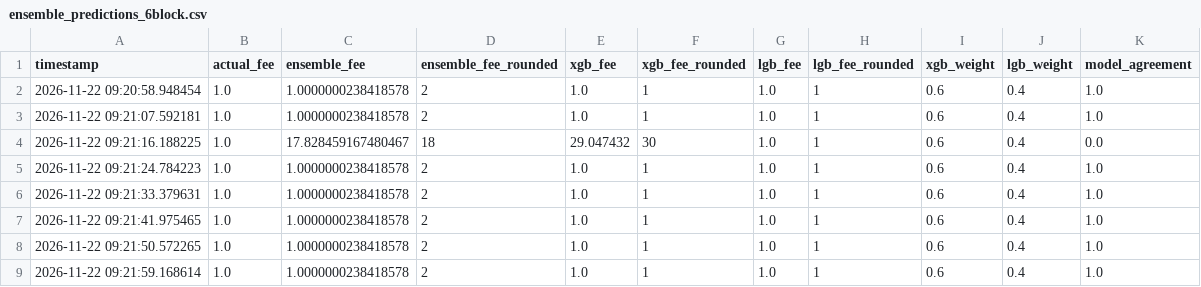
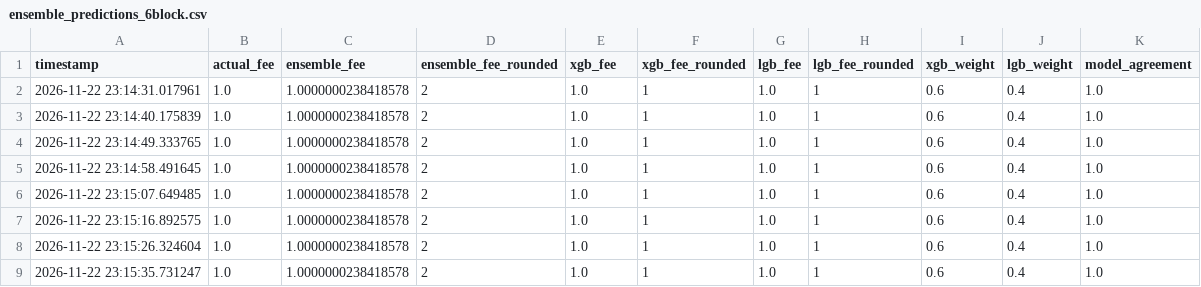
Before and after one commit to CUBOPLUS-BTC/bitcoin-mempool-fee-predictor, a CSV file: models/ensemble_predictions_6block.csv, drawn as a sheet.

```diff
--- a/models/ensemble_predictions_6block.csv
+++ b/models/ensemble_predictions_6block.csv
@@ -1,9 +1,9 @@
 timestamp,actual_fee,ensemble_fee,ensemble_fee_rounded,xgb_fee,xgb_fee_rounded,lgb_fee,lgb_fee_rounded,xgb_weight,lgb_weight,model_agreement
-2026-11-22 09:20:58.948454,1.0,1.0000000238418578,2,1.0,1,1.0,1,0.6,0.4,1.0
-2026-11-22 09:21:07.592181,1.0,1.0000000238418578,2,1.0,1,1.0,1,0.6,0.4,1.0
-2026-11-22 09:21:16.188225,1.0,17.828459167480467,18,29.047432,30,1.0,1,0.6,0.4,0.0
-2026-11-22 09:21:24.784223,1.0,1.0000000238418578,2,1.0,1,1.0,1,0.6,0.4,1.0
-2026-11-22 09:21:33.379631,1.0,1.0000000238418578,2,1.0,1,1.0,1,0.6,0.4,1.0
-2026-11-22 09:21:41.975465,1.0,1.0000000238418578,2,1.0,1,1.0,1,0.6,0.4,1.0
-2026-11-22 09:21:50.572265,1.0,1.0000000238418578,2,1.0,1,1.0,1,0.6,0.4,1.0
-2026-11-22 09:21:59.168614,1.0,1.0000000238418578,2,1.0,1,1.0,1,0.6,0.4,1.0
+2026-11-22 23:14:31.017961,1.0,1.0000000238418578,2,1.0,1,1.0,1,0.6,0.4,1.0
+2026-11-22 23:14:40.175839,1.0,1.0000000238418578,2,1.0,1,1.0,1,0.6,0.4,1.0
+2026-11-22 23:14:49.333765,1.0,1.0000000238418578,2,1.0,1,1.0,1,0.6,0.4,1.0
+2026-11-22 23:14:58.491645,1.0,1.0000000238418578,2,1.0,1,1.0,1,0.6,0.4,1.0
+2026-11-22 23:15:07.649485,1.0,1.0000000238418578,2,1.0,1,1.0,1,0.6,0.4,1.0
+2026-11-22 23:15:16.892575,1.0,1.0000000238418578,2,1.0,1,1.0,1,0.6,0.4,1.0
+2026-11-22 23:15:26.324604,1.0,1.0000000238418578,2,1.0,1,1.0,1,0.6,0.4,1.0
+2026-11-22 23:15:35.731247,1.0,1.0000000238418578,2,1.0,1,1.0,1,0.6,0.4,1.0
```
Also changed, not shown: models/ensemble_predictions_1block.csv, models/ensemble_predictions_3block.csv, 16 other files.
